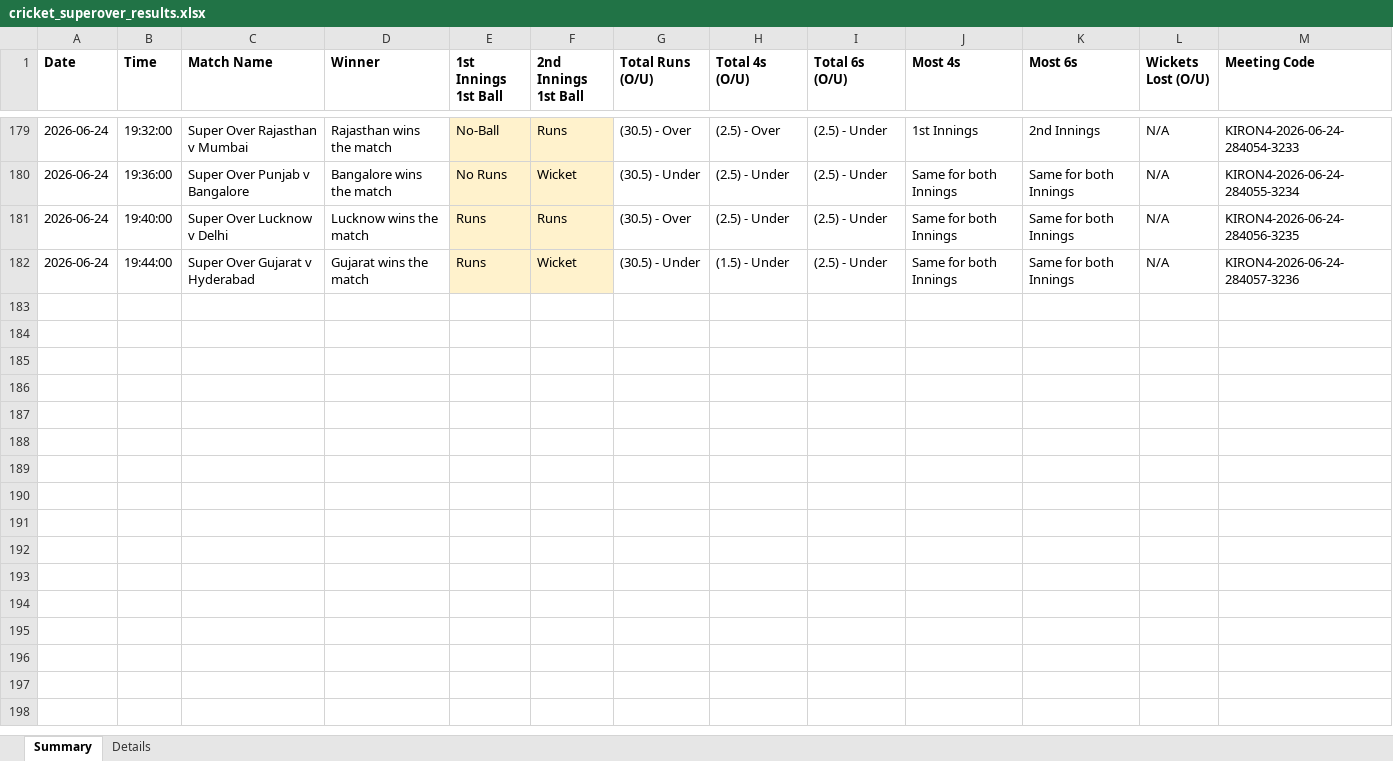
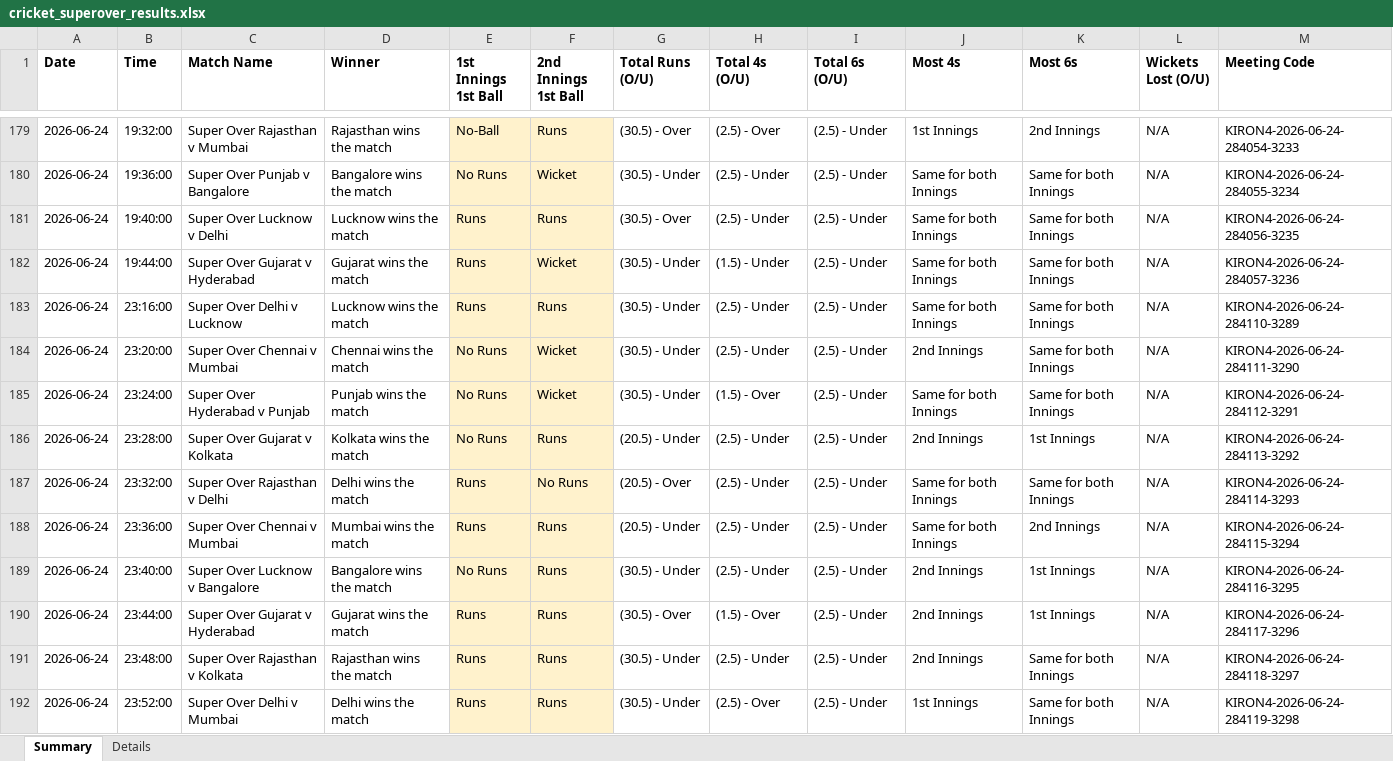
Before and after one commit to NorajChathuranga/STBet-Tracker, an Excel workbook: data/cricket_superover_results.xlsx, sheet Summary, drawn as a sheet; only a part is shown, gaps mark what is left out; values as stored, in another font and other column widths than the file's, no borders; the diff covers the shown part only; the diff names each change by its address in the sheet, - before the commit and + after, or states it on an @@ line.

```diff
--- a/data/cricket_superover_results.xlsx (sheet Summary)
+++ b/data/cricket_superover_results.xlsx (sheet Summary)
+row 183: 2026-06-24 | 23:16:00 | Super Over Delhi v Lucknow | Lucknow wins the match | Runs | Runs | (30.5) - Under | (2.5) - Under | (2.5) - Under | Same for both Innings | Same for both Innings | N/A | KIRON4-2026-06-24-284110-3289
+row 184: 2026-06-24 | 23:20:00 | Super Over Chennai v Mumbai | Chennai wins the match | No Runs | Wicket | (30.5) - Under | (2.5) - Under | (2.5) - Under | 2nd Innings | Same for both Innings | N/A | KIRON4-2026-06-24-284111-3290
+row 185: 2026-06-24 | 23:24:00 | Super Over Hyderabad v Punjab | Punjab wins the match | No Runs | Wicket | (30.5) - Under | (1.5) - Over | (2.5) - Under | Same for both Innings | Same for both Innings | N/A | KIRON4-2026-06-24-284112-3291
+row 186: 2026-06-24 | 23:28:00 | Super Over Gujarat v Kolkata | Kolkata wins the match | No Runs | Runs | (20.5) - Under | (2.5) - Under | (2.5) - Under | 2nd Innings | 1st Innings | N/A | KIRON4-2026-06-24-284113-3292
+row 187: 2026-06-24 | 23:32:00 | Super Over Rajasthan v Delhi | Delhi wins the match | Runs | No Runs | (20.5) - Over | (2.5) - Under | (2.5) - Under | Same for both Innings | Same for both Innings | N/A | KIRON4-2026-06-24-284114-3293
+row 188: 2026-06-24 | 23:36:00 | Super Over Chennai v Mumbai | Mumbai wins the match | Runs | Runs | (20.5) - Under | (2.5) - Under | (2.5) - Under | Same for both Innings | 2nd Innings | N/A | KIRON4-2026-06-24-284115-3294
+row 189: 2026-06-24 | 23:40:00 | Super Over Lucknow v Bangalore | Bangalore wins the match | No Runs | Runs | (30.5) - Under | (2.5) - Under | (2.5) - Under | 2nd Innings | 1st Innings | N/A | KIRON4-2026-06-24-284116-3295
+row 190: 2026-06-24 | 23:44:00 | Super Over Gujarat v Hyderabad | Gujarat wins the match | Runs | Runs | (30.5) - Over | (1.5) - Over | (2.5) - Under | 2nd Innings | 1st Innings | N/A | KIRON4-2026-06-24-284117-3296
+row 191: 2026-06-24 | 23:48:00 | Super Over Rajasthan v Kolkata | Rajasthan wins the match | Runs | Runs | (30.5) - Under | (2.5) - Under | (2.5) - Under | 2nd Innings | Same for both Innings | N/A | KIRON4-2026-06-24-284118-3297
+row 192: 2026-06-24 | 23:52:00 | Super Over Delhi v Mumbai | Delhi wins the match | Runs | Runs | (30.5) - Under | (2.5) - Over | (2.5) - Under | 1st Innings | Same for both Innings | N/A | KIRON4-2026-06-24-284119-3298
```
Also changed, not shown: 10 added rows elsewhere in this sheet, sheet Details, 9 other files.
